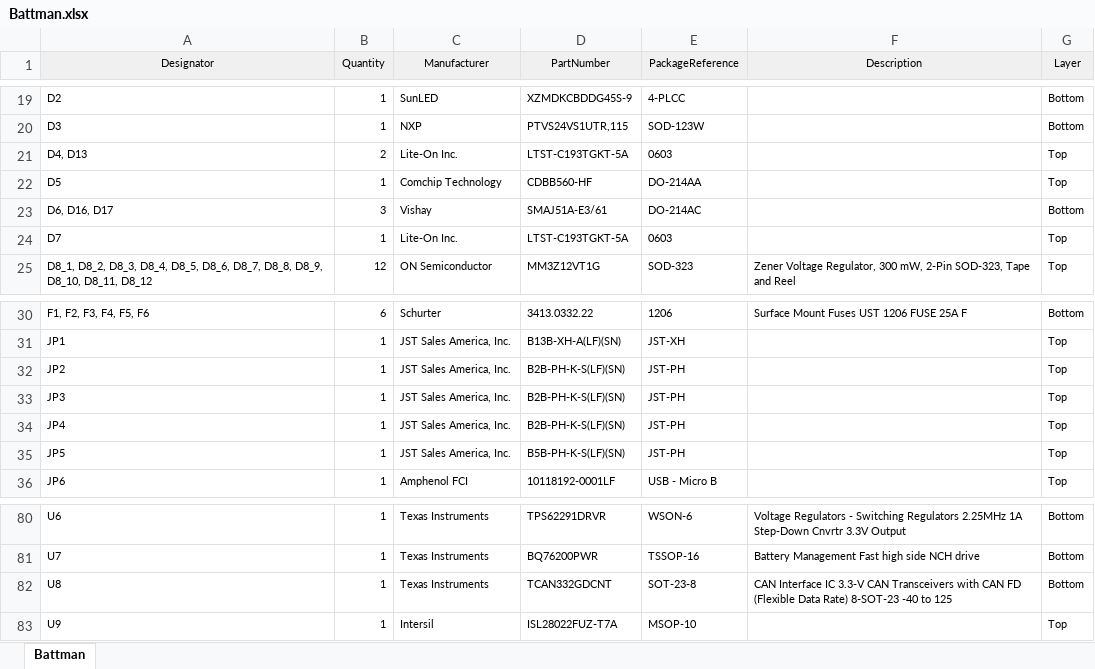
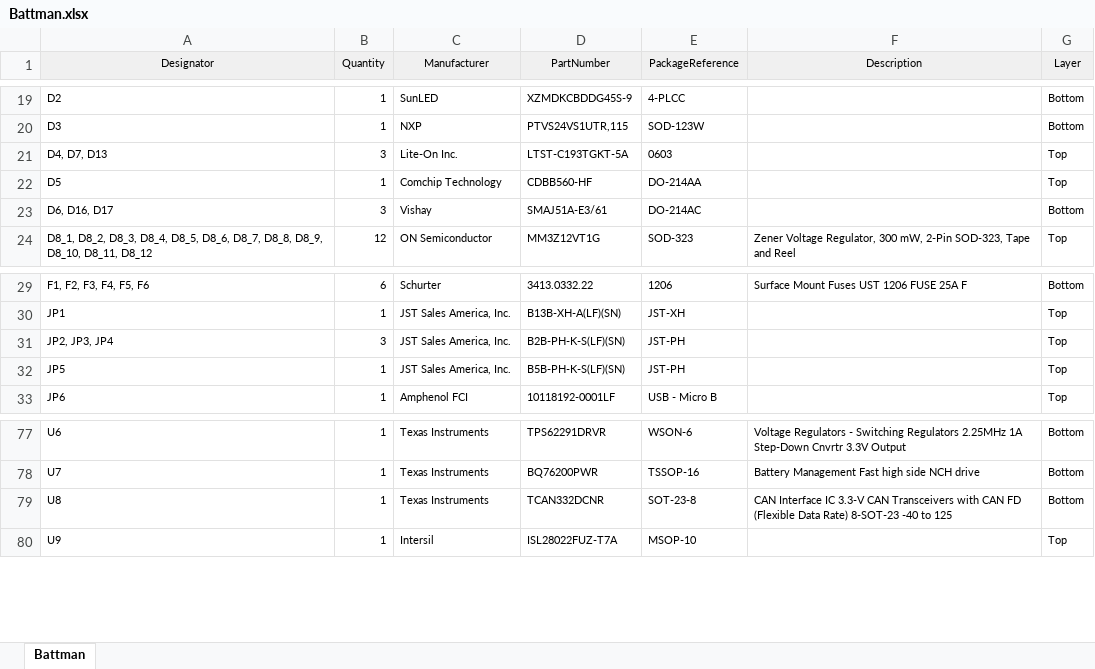
Before and after one commit to raphaelchang/battman-hardware, an Excel workbook: BMS/Project Outputs for Battman/Battman.xlsx, sheet Battman, drawn as a sheet; only a part is shown, gaps mark what is left out; values as stored, in another font and other column widths than the file's, no borders; removed rows and columns are numbered as before the commit, all else as after; the diff names each change by its address in the sheet, - before the commit and + after, or states it on an @@ line.

```diff
--- a/BMS/Project Outputs for Battman/Battman.xlsx (sheet Battman)
+++ b/BMS/Project Outputs for Battman/Battman.xlsx (sheet Battman)
-A21 (Designator): D4, D13
+A21 (Designator): D4, D7, D13
-B21 (Quantity): 2
+B21 (Quantity): 3
-row 24: D7 | 1 | Lite-On Inc. | LTST-C193TGKT-5A | 0603 |  | Top
-A31 (Designator): JP2
+A31 (Designator): JP2, JP3, JP4
-B31 (Quantity): 1
+B31 (Quantity): 3
-row 33: JP3 | 1 | JST Sales America, Inc. | B2B-PH-K-S(LF)(SN) | JST-PH |  | Top
-row 34: JP4 | 1 | JST Sales America, Inc. | B2B-PH-K-S(LF)(SN) | JST-PH |  | Top
-D79 (PartNumber): TCAN332GDCNT
+D79 (PartNumber): TCAN332DCNR
```
Also changed, not shown: 7 other files.
